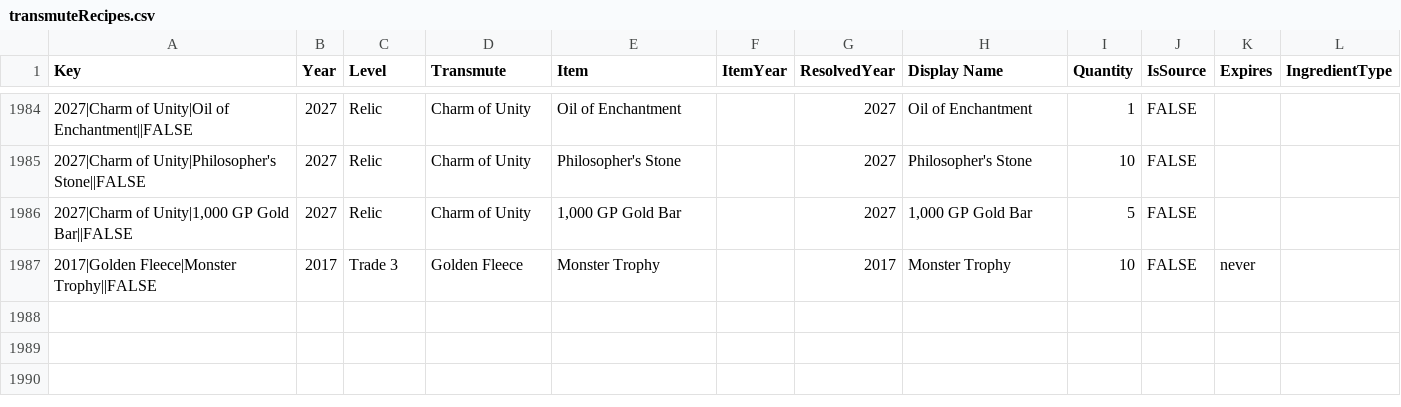
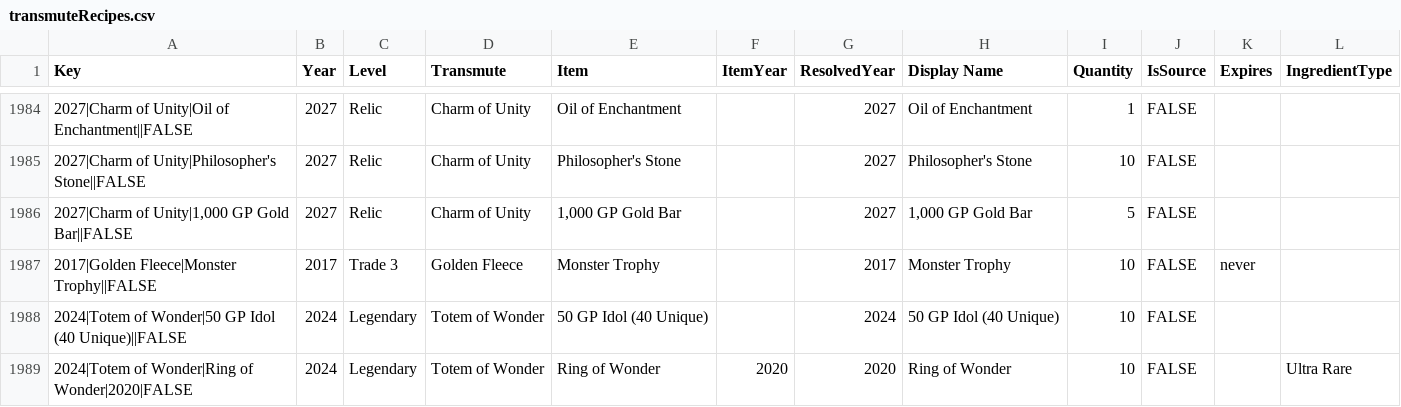
Before and after one commit to mjdomask-jpg/trueDungeonAuctionPrices, a CSV file: public/data/transmuteRecipes.csv, drawn as a sheet; only a part is shown, gaps mark what is left out.

Commit message:
Publish from sheet: auctionMetadata.csv, tokenMetadata.csv, transmuteRecipes.csv (#180)
* Publish from sheet: auctionMetadata.csv, tokenMetadata.csv, transmuteRecipes.csv

  auctionMetadata.csv: 294 -> 294 rows
  tokenMetadata.csv: 559 -> 561 rows
  transmuteRecipes.csv: 1986 -> 1988 rows

Exported by apps-script/publishToSite.gs 2026-08-21.3.

* adding totem of wonder to no source recipe list

* add price for 50 GP Idols

---------

Co-authored-by: Marcques Domask <marcques.domask@clarivate.com>

```diff
--- a/public/data/transmuteRecipes.csv
+++ b/public/data/transmuteRecipes.csv
@@ -1987 +1987,3 @@ Key,Year,Level,Transmute,Item,ItemYear,ResolvedYear,Display Name,Quantity,IsSour
 2017|Golden Fleece|Monster Trophy||FALSE,2017,Trade 3,Golden Fleece,Monster Trophy,,2017,Monster Trophy,10,FALSE,never,
+2024|Totem of Wonder|50 GP Idol (40 Unique)||FALSE,2024,Legendary,Totem of Wonder,50 GP Idol (40 Unique),,2024,50 GP Idol (40 Unique),10,FALSE,,
+2024|Totem of Wonder|Ring of Wonder|2020|FALSE,2024,Legendary,Totem of Wonder,Ring of Wonder,2020,2020,Ring of Wonder,10,FALSE,,Ultra Rare
```
Also changed, not shown: public/data/auctionMetadata.csv, public/data/offAuctionPrices.csv, 2 other files.
